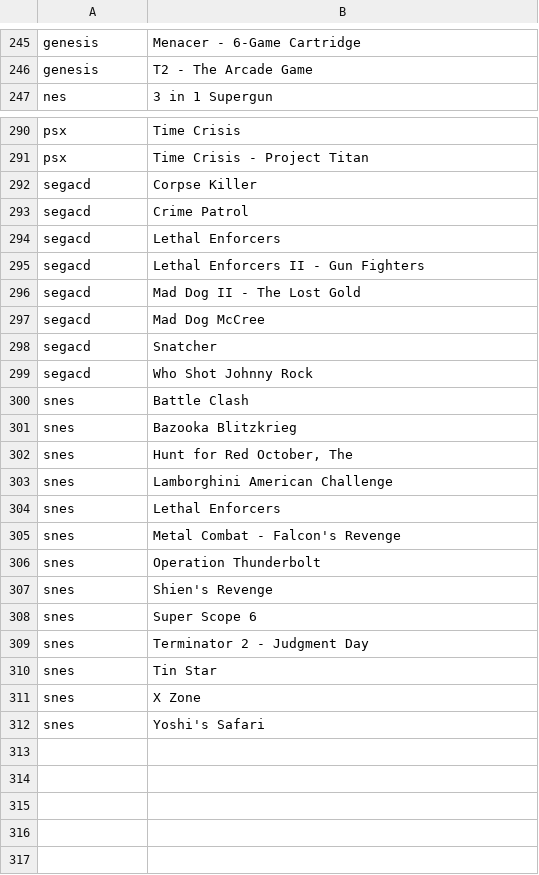
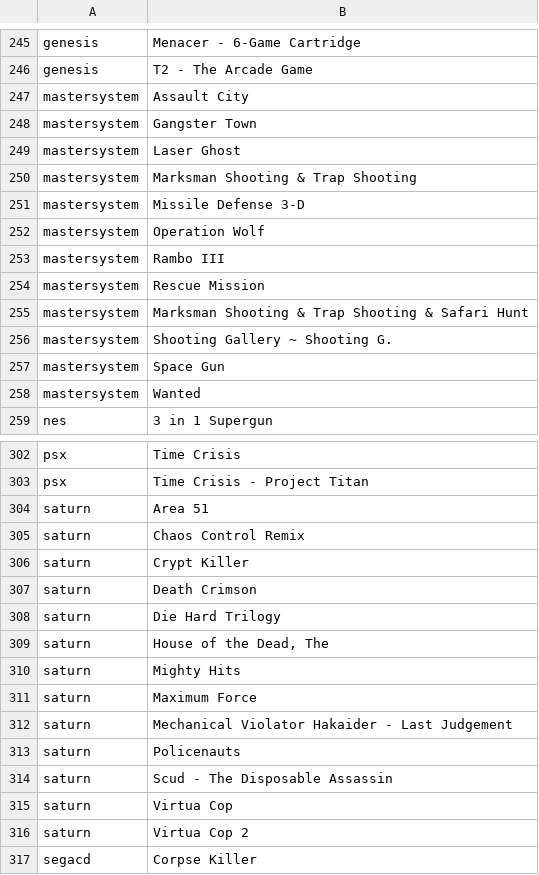
Before and after one commit to obrie/retrokit, a TSV file: config/emulationstation/collections/custom-lightguns.tsv, drawn as a sheet; only a part is shown, gaps mark what is left out; the shorter side is filled out with more unchanged rows; the diff names each change by its address in the sheet, - before the commit and + after, or states it on an @@ line.

Commit message:
Add missing lightgun games

```diff
--- a/config/emulationstation/collections/custom-lightguns.tsv
+++ b/config/emulationstation/collections/custom-lightguns.tsv
+row 247: mastersystem | Assault City
+row 248: mastersystem | Gangster Town
+row 249: mastersystem | Laser Ghost
+row 250: mastersystem | Marksman Shooting & Trap Shooting
+row 251: mastersystem | Missile Defense 3-D
+row 252: mastersystem | Operation Wolf
+row 253: mastersystem | Rambo III
+row 254: mastersystem | Rescue Mission
+row 255: mastersystem | Marksman Shooting & Trap Shooting & Safari Hunt
+row 256: mastersystem | Shooting Gallery ~ Shooting G.
+row 257: mastersystem | Space Gun
+row 258: mastersystem | Wanted
+row 304: saturn | Area 51
+row 305: saturn | Chaos Control Remix
+row 306: saturn | Crypt Killer
+row 307: saturn | Death Crimson
+row 308: saturn | Die Hard Trilogy
+row 309: saturn | House of the Dead, The
+row 310: saturn | Mighty Hits
+row 311: saturn | Maximum Force
+row 312: saturn | Mechanical Violator Hakaider - Last Judgement
+row 313: saturn | Policenauts
+row 314: saturn | Scud - The Disposable Assassin
+row 315: saturn | Virtua Cop
+row 316: saturn | Virtua Cop 2
```
